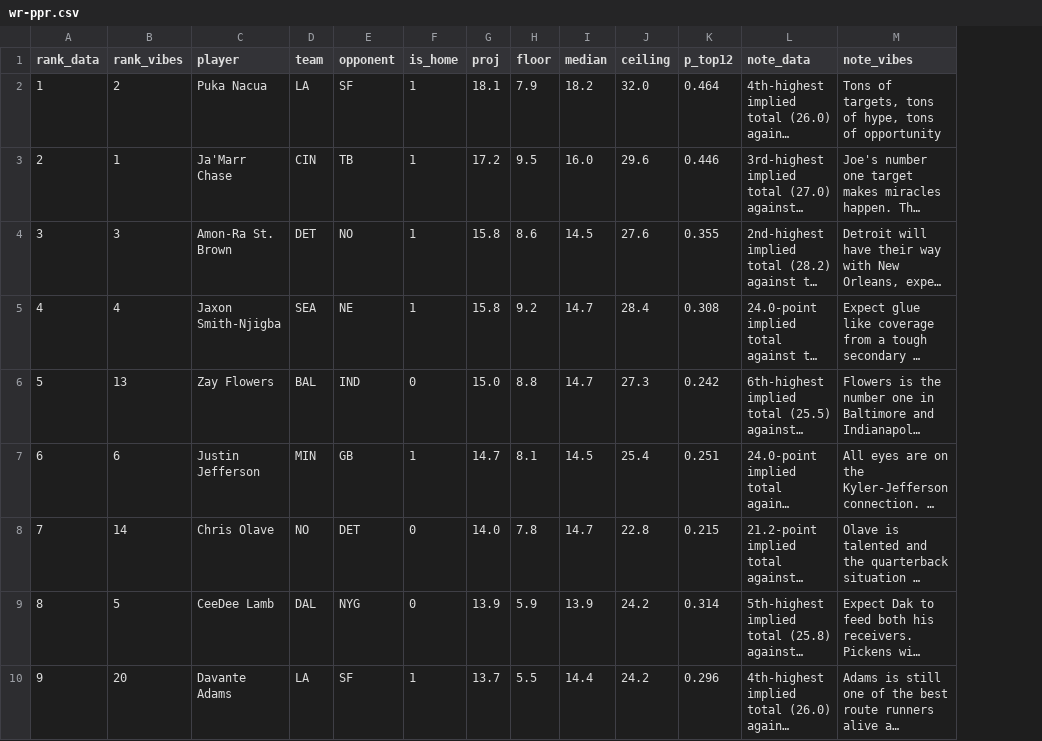
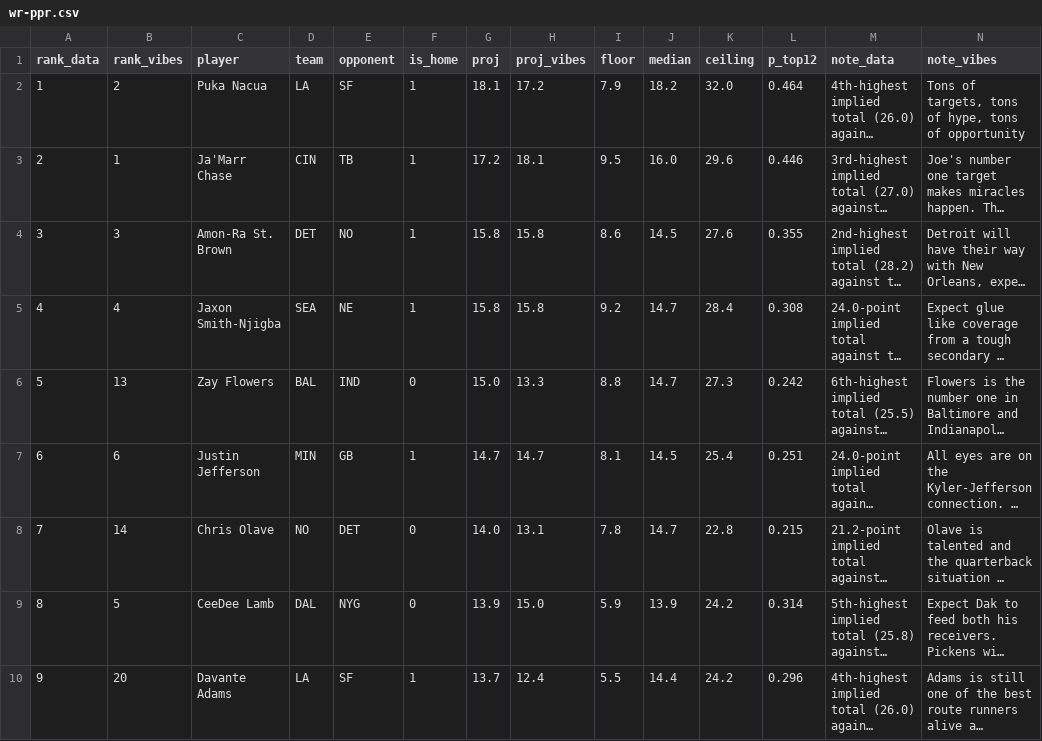
Before and after one commit to maditphillips/The-Delta-Duo, a CSV file: data/weekly/2026/week-01/wr-ppr.csv, drawn as a sheet; only a part is shown; long unchanged cells end in …; the diff names each change by its address in the sheet, - before the commit and + after, or states it on an @@ line.

```diff
--- a/data/weekly/2026/week-01/wr-ppr.csv
+++ b/data/weekly/2026/week-01/wr-ppr.csv
+column H (proj_vibes), rows 2-10: 17.2 | 18.1 | 15.8 | 15.8 | 13.3 | 14.7 | 13.1 | 15.0 | 12.4
```
Also changed, not shown: data/weekly/2026/week-01/qb-4pt.csv, data/weekly/2026/week-01/qb-6pt.csv, 12 other files.
